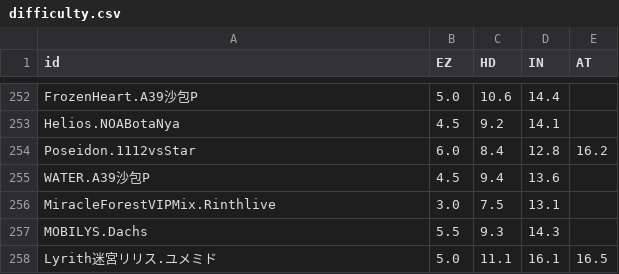
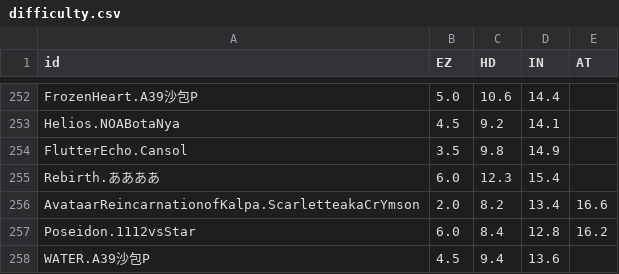
Before and after one commit to Sczr0/Phi-Backend, a CSV file: info/difficulty.csv, drawn as a sheet; only a part is shown, gaps mark what is left out; the shorter side is filled out with more unchanged rows; the diff names each change by its address in the sheet, - before the commit and + after, or states it on an @@ line.

```diff
--- a/info/difficulty.csv
+++ b/info/difficulty.csv
+row 254: FlutterEcho.Cansol | 3.5 | 9.8 | 14.9
+row 255: Rebirth.ああああ | 6.0 | 12.3 | 15.4
+row 256: AvataarReincarnationofKalpa.ScarletteakaCrYmson | 2.0 | 8.2 | 13.4 | 16.6
```
Also changed, not shown: info/info.csv.
